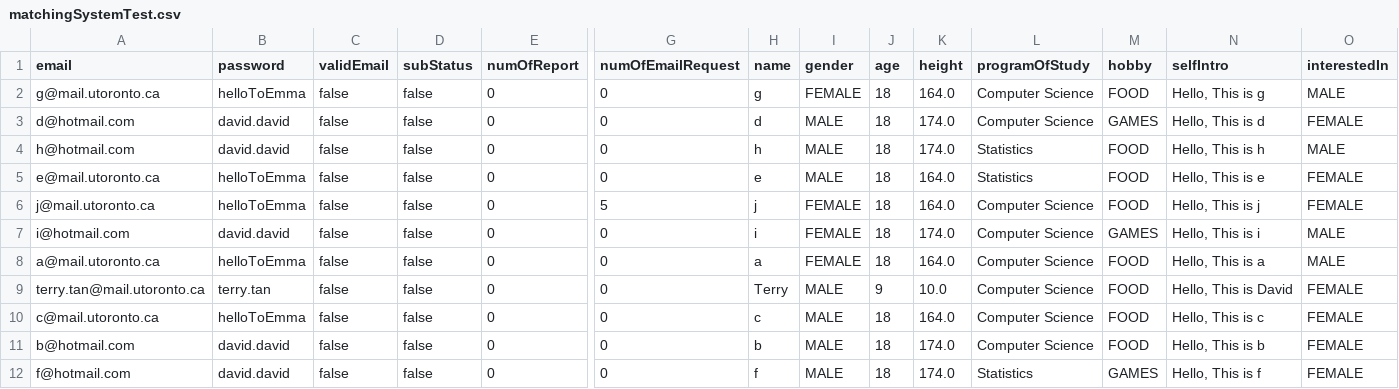
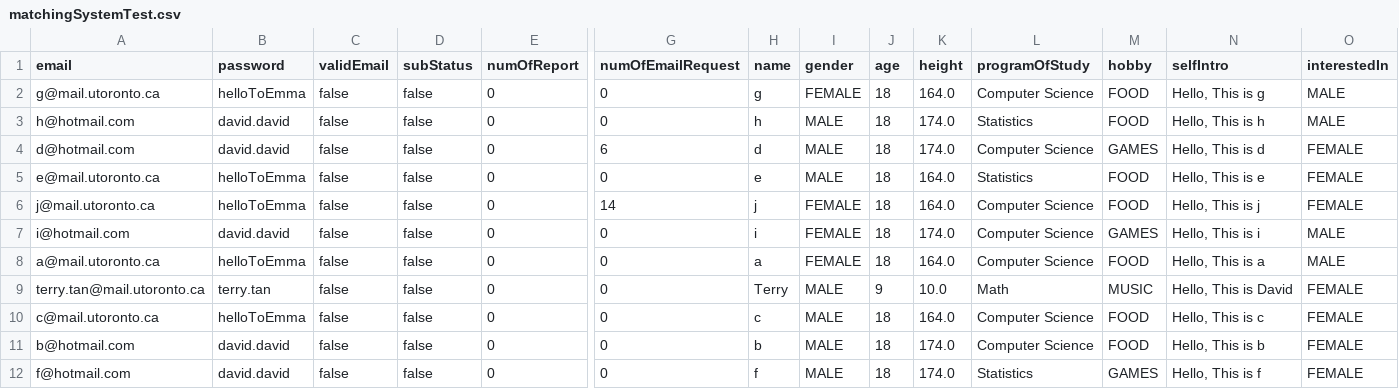
Before and after one commit to CSC207-2022F-UofT/course-project-choose, a CSV file: src/main/resources/matchingSystemTest.csv, drawn as a sheet; only a part is shown, gaps mark what is left out; removed rows and columns are numbered as before the commit, all else as after; rows hold the shown columns only; the diff names each change by its address in the sheet, - before the commit and + after, or states it on an @@ line.

Commit message:
1. Refactor email_request package for better naming convention according to TA's feedback. 2. Connect features 6, 7, and 3. 3. Move EmailVerifier and UofTStudentEmailVerifier out from the entities package and create a new package for them according to TA's feedback. 4. Remove temporary files that are no longer needed after merging features 6, 7, 3. 5. Fix IntelliJ warnings

```diff
--- a/src/main/resources/matchingSystemTest.csv
+++ b/src/main/resources/matchingSystemTest.csv
-row 3: d@hotmail.com | david.david | false | false | 0 | 0 | d | MALE | 18 | 174.0 | Computer Science | GAMES | Hello, This is d | FEMALE
+row 4: d@hotmail.com | david.david | false | false | 0 | 6 | d | MALE | 18 | 174.0 | Computer Science | GAMES | Hello, This is d | FEMALE
-G6 (numOfEmailRequest): 5
+G6 (numOfEmailRequest): 14
-L9 (programOfStudy): Computer Science
+L9 (programOfStudy): Math
-M9 (hobby): FOOD
+M9 (hobby): MUSIC
```
Also changed, not shown: 27 other files.
